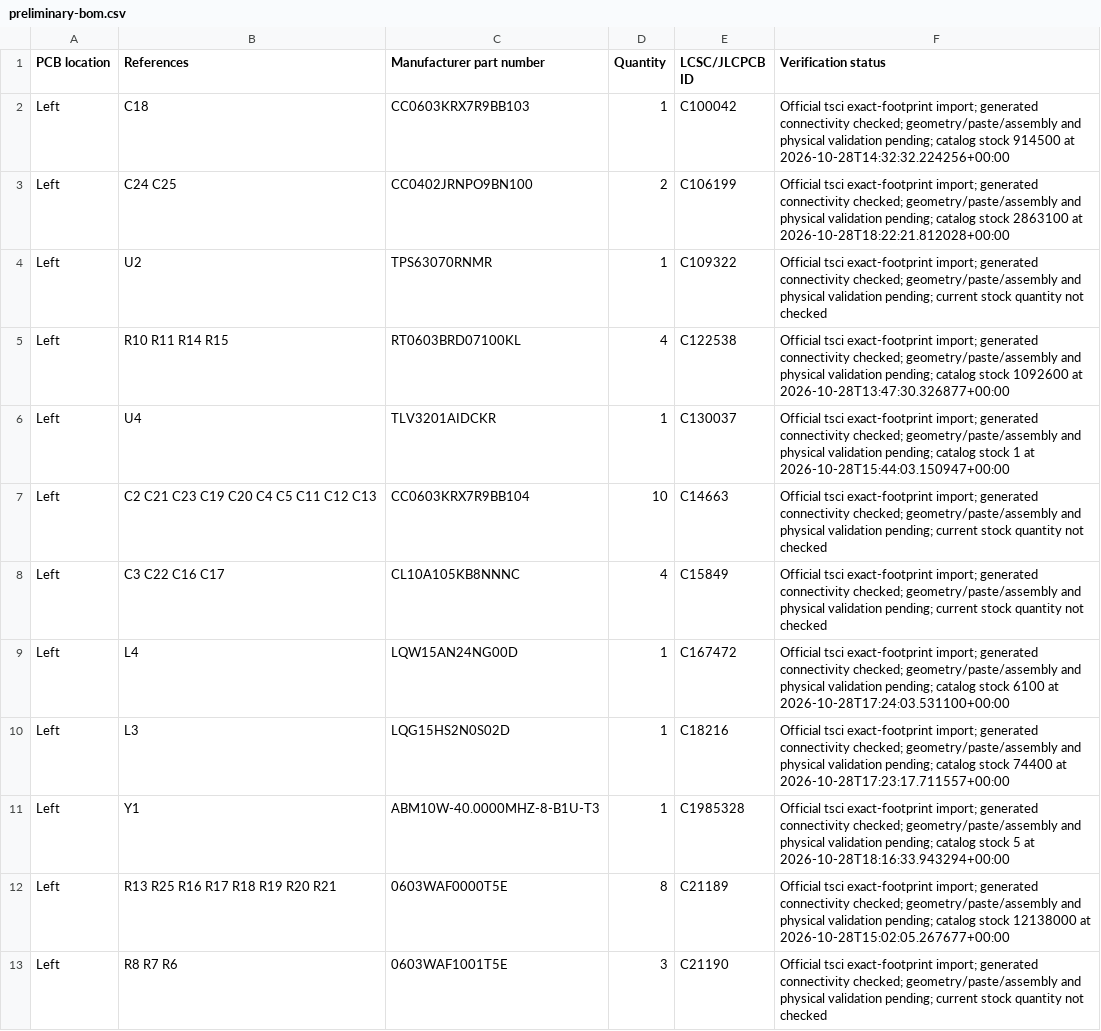
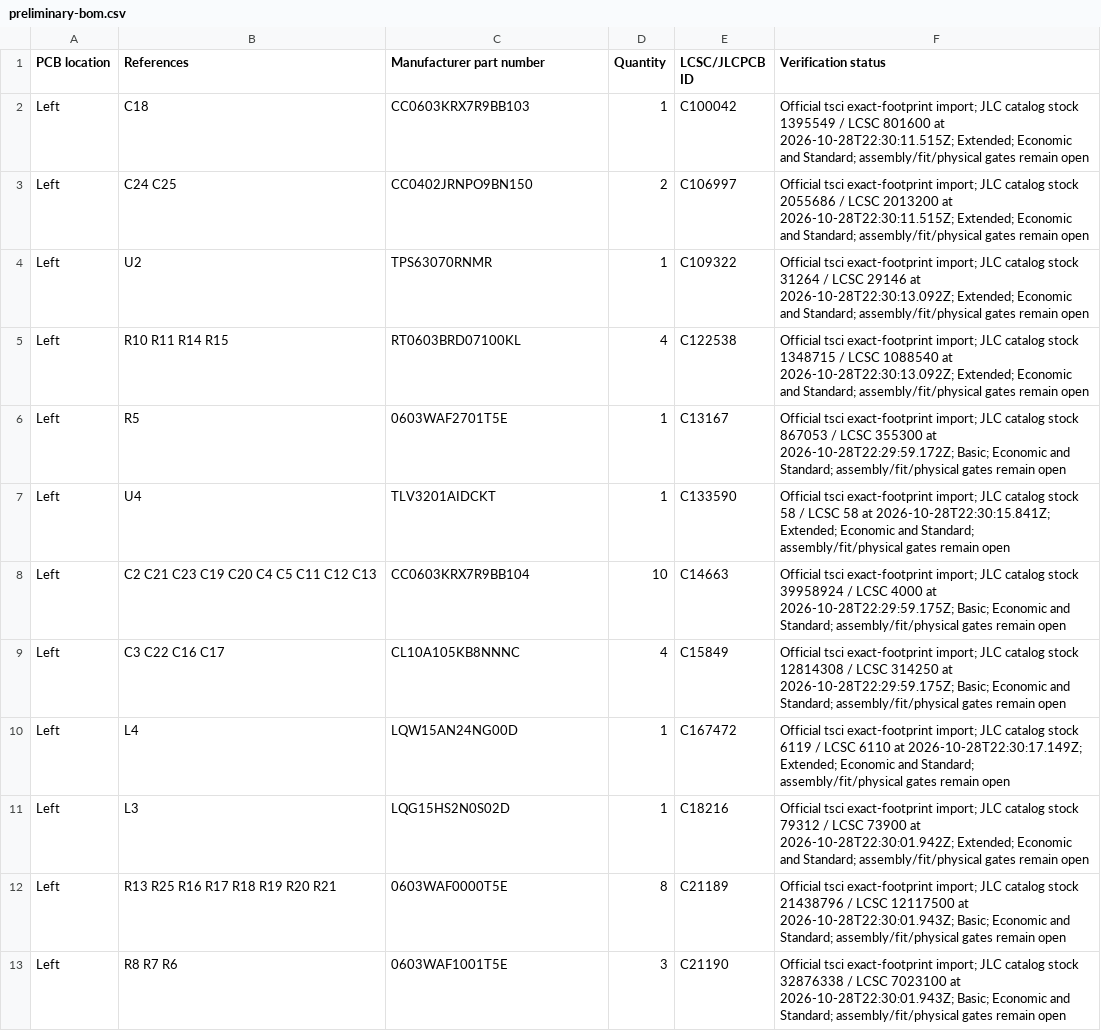
Before and after one commit to rushabhcodes/smart-glasses, a CSV file: bom/preliminary-bom.csv, drawn as a sheet; only a part is shown; the diff covers the shown part only.

Commit message:
Audit JLC availability and qualify compact board parts

```diff
--- a/bom/preliminary-bom.csv
+++ b/bom/preliminary-bom.csv
@@ -1,13 +1,13 @@
 PCB location,References,Manufacturer part number,Quantity,LCSC/JLCPCB ID,Verification status
-Left,C18,CC0603KRX7R9BB103,1,C100042,Official tsci exact-footprint import; generated connectivity checked; geometry/paste/assembly and physical validation pending; catalog stock 914500 at 2026-10-28T14:32:32.224256+00:00
-Left,C24 C25,CC0402JRNPO9BN100,2,C106199,Official tsci exact-footprint import; generated connectivity checked; geometry/paste/assembly and physical validation pending; catalog stock 2863100 at 2026-10-28T18:22:21.812028+00:00
-Left,U2,TPS63070RNMR,1,C109322,Official tsci exact-footprint import; generated connectivity checked; geometry/paste/assembly and physical validation pending; current stock quantity not checked
-Left,R10 R11 R14 R15,RT0603BRD07100KL,4,C122538,Official tsci exact-footprint import; generated connectivity checked; geometry/paste/assembly and physical validation pending; catalog stock 1092600 at 2026-10-28T13:47:30.326877+00:00
-Left,U4,TLV3201AIDCKR,1,C130037,Official tsci exact-footprint import; generated connectivity checked; geometry/paste/assembly and physical validation pending; catalog stock 1 at 2026-10-28T15:44:03.150947+00:00
-Left,C2 C21 C23 C19 C20 C4 C5 C11 C12 C13,CC0603KRX7R9BB104,10,C14663,Official tsci exact-footprint import; generated connectivity checked; geometry/paste/assembly and physical validation pending; current stock quantity not checked
-Left,C3 C22 C16 C17,CL10A105KB8NNNC,4,C15849,Official tsci exact-footprint import; generated connectivity checked; geometry/paste/assembly and physical validation pending; current stock quantity not checked
-Left,L4,LQW15AN24NG00D,1,C167472,Official tsci exact-footprint import; generated connectivity checked; geometry/paste/assembly and physical validation pending; catalog stock 6100 at 2026-10-28T17:24:03.531100+00:00
-Left,L3,LQG15HS2N0S02D,1,C18216,Official tsci exact-footprint import; generated connectivity checked; geometry/paste/assembly and physical validation pending; catalog stock 74400 at 2026-10-28T17:23:17.711557+00:00
-Left,Y1,ABM10W-40.0000MHZ-8-B1U-T3,1,C1985328,Official tsci exact-footprint import; generated connectivity checked; geometry/paste/assembly and physical validation pending; catalog stock 5 at 2026-10-28T18:16:33.943294+00:00
-Left,R13 R25 R16 R17 R18 R19 R20 R21,0603WAF0000T5E,8,C21189,Official tsci exact-footprint import; generated connectivity checked; geometry/paste/assembly and physical validation pending; catalog stock 12138000 at 2026-10-28T15:02:05.267677+00:00
-Left,R8 R7 R6,0603WAF1001T5E,3,C21190,Official tsci exact-footprint import; generated connectivity checked; geometry/paste/assembly and physical validation pending; current stock quantity not checked
+Left,C18,CC0603KRX7R9BB103,1,C100042,Official tsci exact-footprint import; JLC catalog stock 1395549 / LCSC 801600 at 2026-10-28T22:30:11.515Z; Extended; Economic and Standard; assembly/fit/physical gates remain open
+Left,C24 C25,CC0402JRNPO9BN150,2,C106997,Official tsci exact-footprint import; JLC catalog stock 2055686 / LCSC 2013200 at 2026-10-28T22:30:11.515Z; Extended; Economic and Standard; assembly/fit/physical gates remain open
+Left,U2,TPS63070RNMR,1,C109322,Official tsci exact-footprint import; JLC catalog stock 31264 / LCSC 29146 at 2026-10-28T22:30:13.092Z; Extended; Economic and Standard; assembly/fit/physical gates remain open
+Left,R10 R11 R14 R15,RT0603BRD07100KL,4,C122538,Official tsci exact-footprint import; JLC catalog stock 1348715 / LCSC 1088540 at 2026-10-28T22:30:13.092Z; Extended; Economic and Standard; assembly/fit/physical gates remain open
+Left,R5,0603WAF2701T5E,1,C13167,Official tsci exact-footprint import; JLC catalog stock 867053 / LCSC 355300 at 2026-10-28T22:29:59.172Z; Basic; Economic and Standard; assembly/fit/physical gates remain open
+Left,U4,TLV3201AIDCKT,1,C133590,Official tsci exact-footprint import; JLC catalog stock 58 / LCSC 58 at 2026-10-28T22:30:15.841Z; Extended; Economic and Standard; assembly/fit/physical gates remain open
+Left,C2 C21 C23 C19 C20 C4 C5 C11 C12 C13,CC0603KRX7R9BB104,10,C14663,Official tsci exact-footprint import; JLC catalog stock 39958924 / LCSC 4000 at 2026-10-28T22:29:59.175Z; Basic; Economic and Standard; assembly/fit/physical gates remain open
+Left,C3 C22 C16 C17,CL10A105KB8NNNC,4,C15849,Official tsci exact-footprint import; JLC catalog stock 12814308 / LCSC 314250 at 2026-10-28T22:29:59.175Z; Basic; Economic and Standard; assembly/fit/physical gates remain open
+Left,L4,LQW15AN24NG00D,1,C167472,Official tsci exact-footprint import; JLC catalog stock 6119 / LCSC 6110 at 2026-10-28T22:30:17.149Z; Extended; Economic and Standard; assembly/fit/physical gates remain open
+Left,L3,LQG15HS2N0S02D,1,C18216,Official tsci exact-footprint import; JLC catalog stock 79312 / LCSC 73900 at 2026-10-28T22:30:01.942Z; Extended; Economic and Standard; assembly/fit/physical gates remain open
+Left,R13 R25 R16 R17 R18 R19 R20 R21,0603WAF0000T5E,8,C21189,Official tsci exact-footprint import; JLC catalog stock 21438796 / LCSC 12117500 at 2026-10-28T22:30:01.943Z; Basic; Economic and Standard; assembly/fit/physical gates remain open
+Left,R8 R7 R6,0603WAF1001T5E,3,C21190,Official tsci exact-footprint import; JLC catalog stock 32876338 / LCSC 7023100 at 2026-10-28T22:30:01.943Z; Basic; Economic and Standard; assembly/fit/physical gates remain open
```
Also changed, not shown: 4 added rows, 2 removed rows and 42 edited cells elsewhere in this file, docs/proposed-gpio-map.csv, 36 other files.
